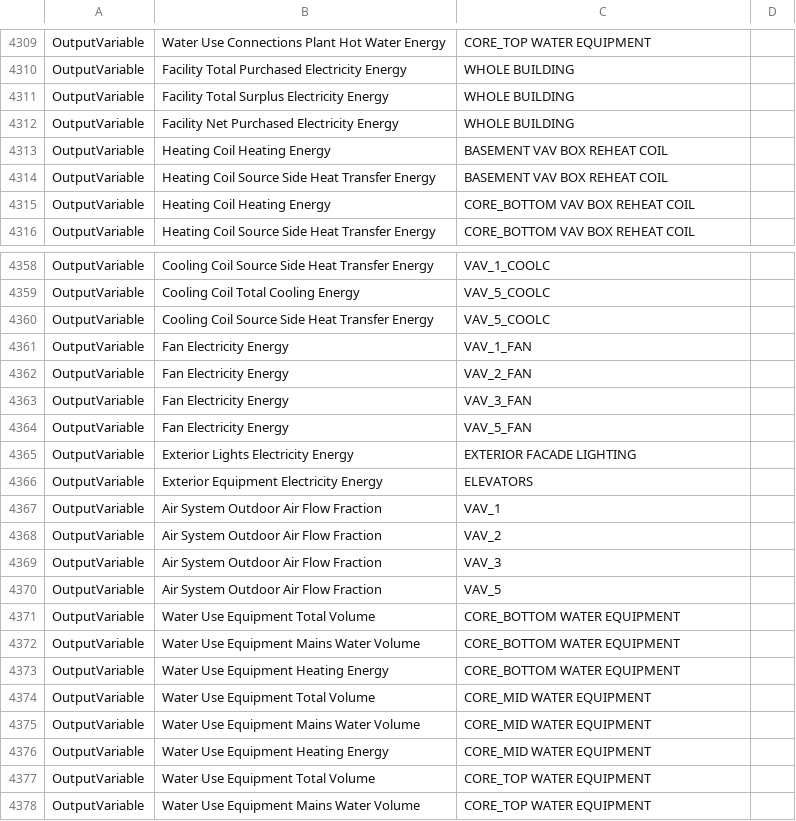
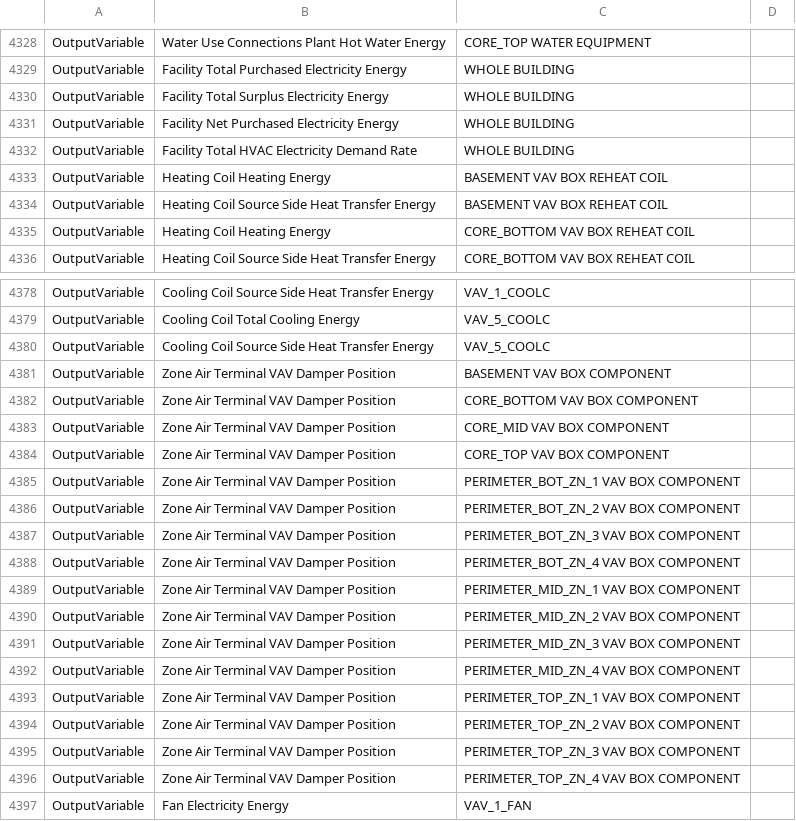
Before and after one commit to xixihaha1995/fancy-control-eplus, a CSV file: api_data.csv, drawn as a sheet; only a part is shown, gaps mark what is left out; the shorter side is filled out with more unchanged rows; the diff covers the shown part only.

```diff
--- a/api_data.csv
+++ b/api_data.csv
@@ -4312,2 +4331,3 @@ OutputVariable,Facility Total Surplus Electricity Energy,WHOLE BUILDING
 OutputVariable,Facility Net Purchased Electricity Energy,WHOLE BUILDING
+OutputVariable,Facility Total HVAC Electricity Demand Rate,WHOLE BUILDING
 OutputVariable,Heating Coil Heating Energy,BASEMENT VAV BOX REHEAT COIL
@@ -4360,2 +4380,18 @@ OutputVariable,Cooling Coil Total Cooling Energy,VAV_5_COOLC
 OutputVariable,Cooling Coil Source Side Heat Transfer Energy,VAV_5_COOLC
+OutputVariable,Zone Air Terminal VAV Damper Position,BASEMENT VAV BOX COMPONENT
+OutputVariable,Zone Air Terminal VAV Damper Position,CORE_BOTTOM VAV BOX COMPONENT
+OutputVariable,Zone Air Terminal VAV Damper Position,CORE_MID VAV BOX COMPONENT
+OutputVariable,Zone Air Terminal VAV Damper Position,CORE_TOP VAV BOX COMPONENT
+OutputVariable,Zone Air Terminal VAV Damper Position,PERIMETER_BOT_ZN_1 VAV BOX COMPONENT
+OutputVariable,Zone Air Terminal VAV Damper Position,PERIMETER_BOT_ZN_2 VAV BOX COMPONENT
+OutputVariable,Zone Air Terminal VAV Damper Position,PERIMETER_BOT_ZN_3 VAV BOX COMPONENT
+OutputVariable,Zone Air Terminal VAV Damper Position,PERIMETER_BOT_ZN_4 VAV BOX COMPONENT
+OutputVariable,Zone Air Terminal VAV Damper Position,PERIMETER_MID_ZN_1 VAV BOX COMPONENT
+OutputVariable,Zone Air Terminal VAV Damper Position,PERIMETER_MID_ZN_2 VAV BOX COMPONENT
+OutputVariable,Zone Air Terminal VAV Damper Position,PERIMETER_MID_ZN_3 VAV BOX COMPONENT
+OutputVariable,Zone Air Terminal VAV Damper Position,PERIMETER_MID_ZN_4 VAV BOX COMPONENT
+OutputVariable,Zone Air Terminal VAV Damper Position,PERIMETER_TOP_ZN_1 VAV BOX COMPONENT
+OutputVariable,Zone Air Terminal VAV Damper Position,PERIMETER_TOP_ZN_2 VAV BOX COMPONENT
+OutputVariable,Zone Air Terminal VAV Damper Position,PERIMETER_TOP_ZN_3 VAV BOX COMPONENT
+OutputVariable,Zone Air Terminal VAV Damper Position,PERIMETER_TOP_ZN_4 VAV BOX COMPONENT
 OutputVariable,Fan Electricity Energy,VAV_1_FAN
```
Also changed, not shown: 19 added rows elsewhere in this file, 5 other files.
